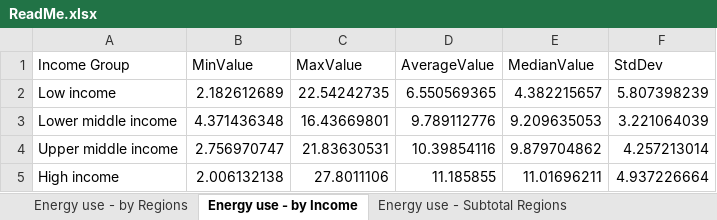
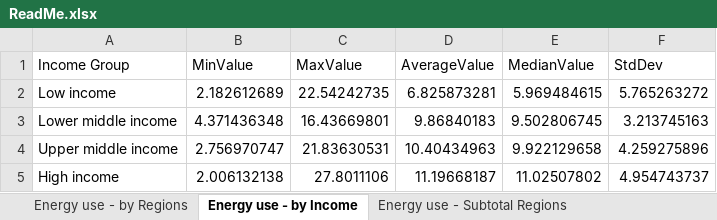
Before and after one commit to VassilievVV/SpreadCommander.Examples, an Excel workbook: Getting Started/ReadMe.xlsx, sheet Energy use - by Income, drawn as a sheet; values as stored, in another font and other column widths than the file's, no borders; table styles not drawn; the diff names each change by its address in the sheet, - before the commit and + after, or states it on an @@ line.

```diff
--- a/Getting Started/ReadMe.xlsx (sheet Energy use - by Income)
+++ b/Getting Started/ReadMe.xlsx (sheet Energy use - by Income)
-D2 (AverageValue): 6.550569365
+D2 (AverageValue): 6.825873281
-E2 (MedianValue): 4.382215657
+E2 (MedianValue): 5.969484615
-F2 (StdDev): 5.807398239
+F2 (StdDev): 5.765263272
-D3 (AverageValue): 9.789112776
+D3 (AverageValue): 9.86840183
-E3 (MedianValue): 9.209635053
+E3 (MedianValue): 9.502806745
-F3 (StdDev): 3.221064039
+F3 (StdDev): 3.213745163
-D4 (AverageValue): 10.39854116
+D4 (AverageValue): 10.40434963
-E4 (MedianValue): 9.879704862
+E4 (MedianValue): 9.922129658
-F4 (StdDev): 4.257213014
+F4 (StdDev): 4.259275896
-D5 (AverageValue): 11.185855
+D5 (AverageValue): 11.19668187
-E5 (MedianValue): 11.01696211
+E5 (MedianValue): 11.02507802
-F5 (StdDev): 4.937226664
+F5 (StdDev): 4.954743737
```
Also changed, not shown: sheet Energy use - Subtotal Regions, sheet Energy use - Subtotal Income, sheet Energy use - Data, sheet Energy use - Pivot, sheet Energy use - by Regions, charts or pictures, SQL/TextImportExport.xlsx, Spreadsheet/ReadMe.xlsx, 41 other files.
